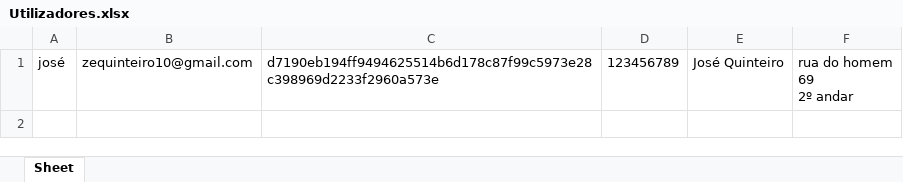
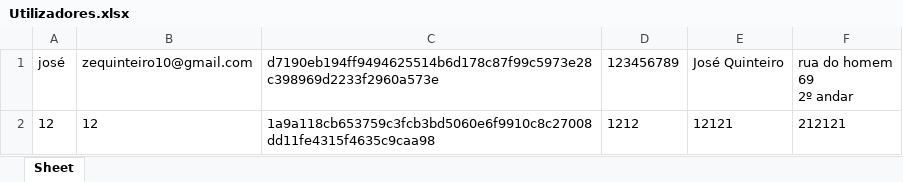
Before and after one commit to Kintas17/GOAT2.0, an Excel workbook: db/Utilizadores.xlsx, sheet Sheet, drawn as a sheet; values as stored, in another font and other column widths than the file's, no borders; the diff names each change by its address in the sheet, - before the commit and + after, or states it on an @@ line.

```diff
--- a/db/Utilizadores.xlsx (sheet Sheet)
+++ b/db/Utilizadores.xlsx (sheet Sheet)
+row 2: 12 | 12 | 1a9a118cb653759c3fcb3bd5060e6f9910c8c27008dd11fe4315f4635c9caa98 | 1212 | 12121 | 212121
```
Also changed, not shown: db/Encomendas.xlsx, 5 other files.
